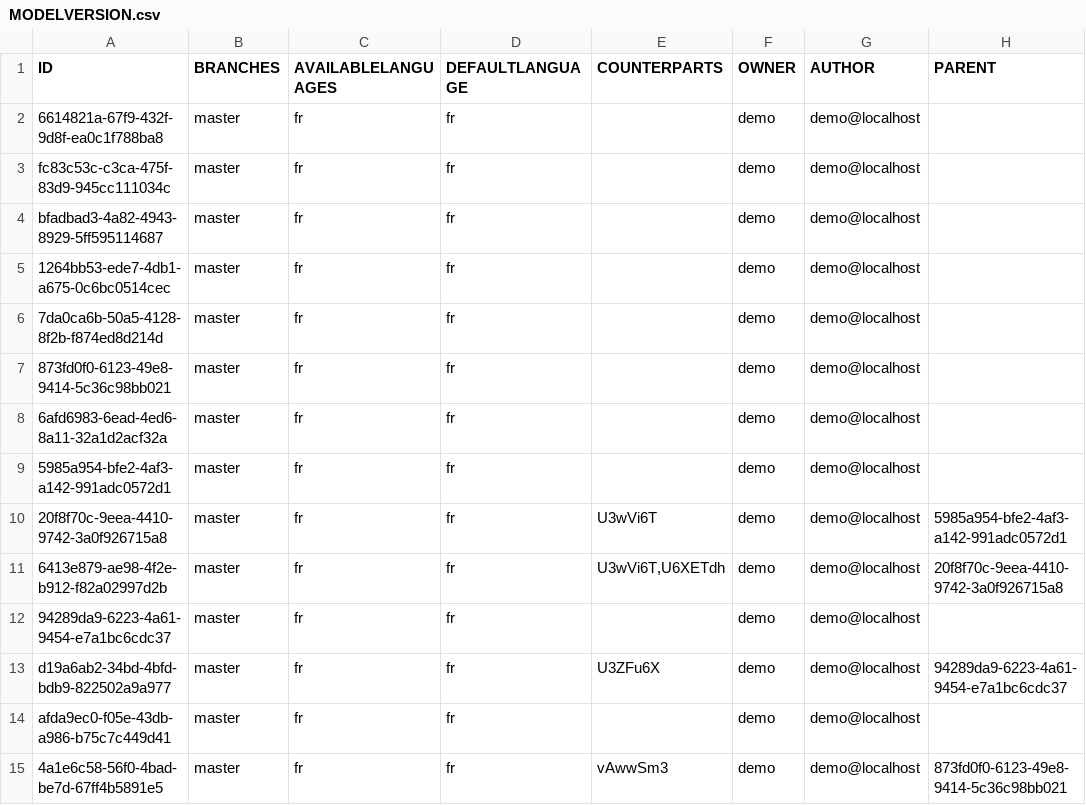
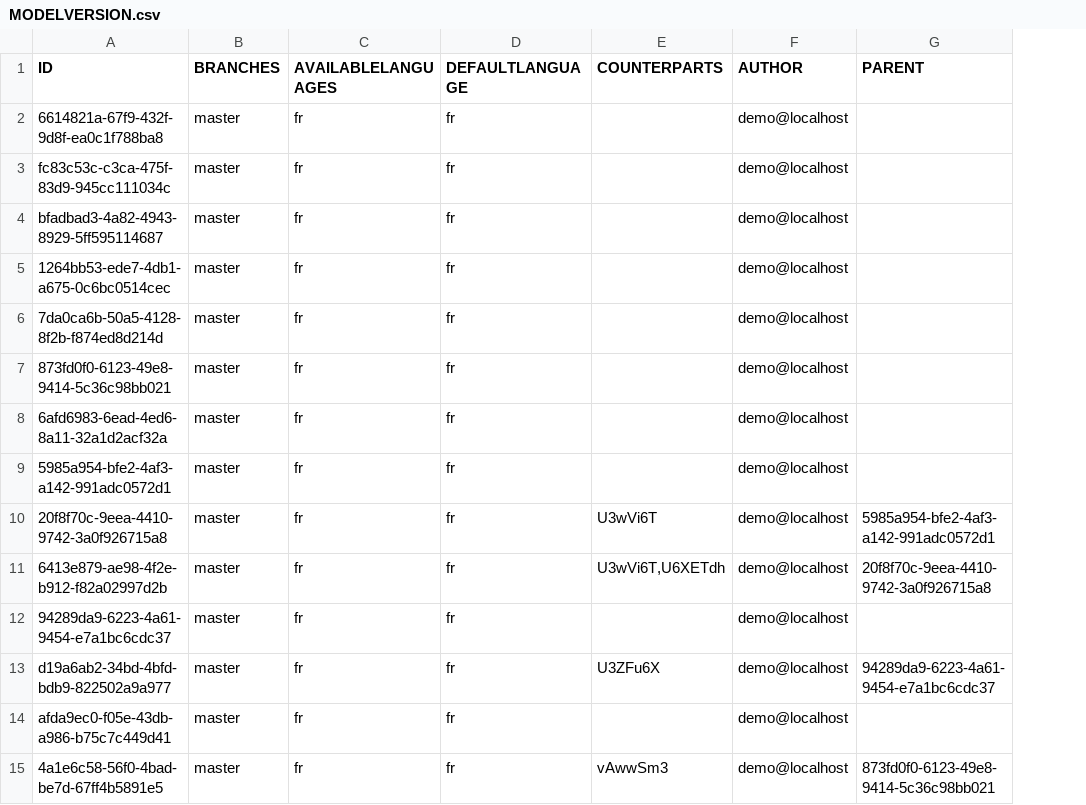
Before and after one commit to fairandsmart/consent-manager-back, a CSV file: src/main/resources/db/MODELVERSION.csv, drawn as a sheet; only a part is shown; the diff names each change by its address in the sheet, - before the commit and + after, or states it on an @@ line.

Commit message:
PRD-1177 - [Consent Manager Enterprise] Démarrer l'intégration du backend v2 dans le core   - Remove owner field in all tables and requests   - Introduce table prefix for multi-tenant database   - Apply prefix in migration script (liquibase)   - Add Hibernate NamingStrategy to takes into consideration the prefix   - Refactor all specific requests that was using owner condition

```diff
--- a/src/main/resources/db/MODELVERSION.csv
+++ b/src/main/resources/db/MODELVERSION.csv
-column F (OWNER), rows 2-15: all demo
```
Also changed, not shown: src/main/resources/db/MODELENTRY.csv, src/main/resources/db/RECORD.csv, 41 other files.
